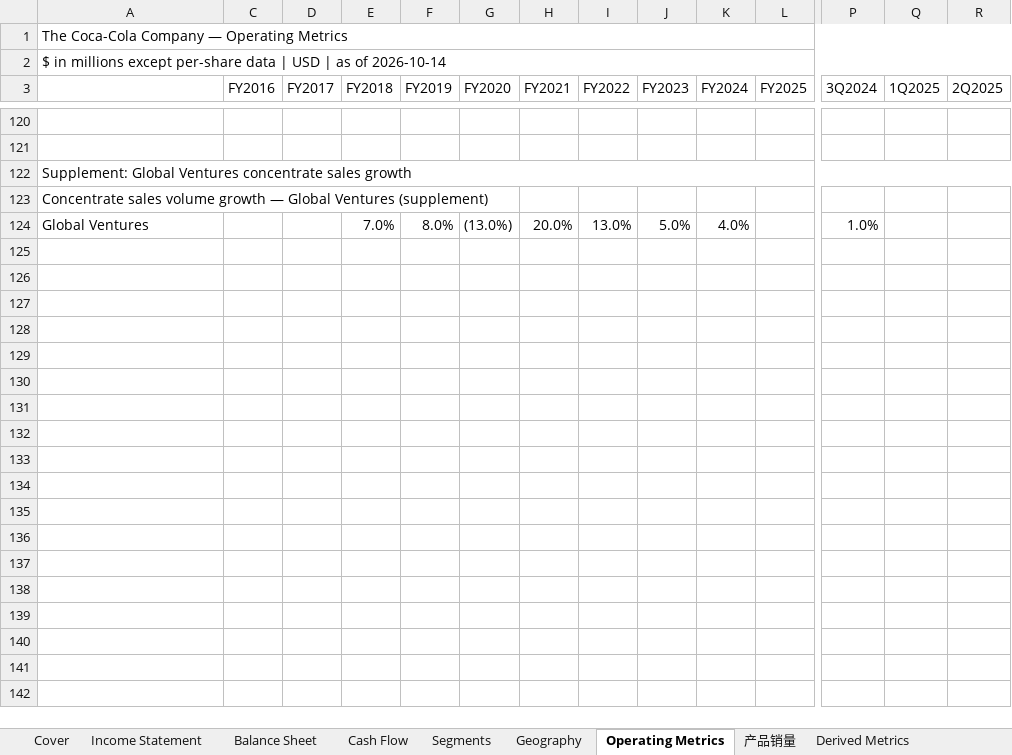
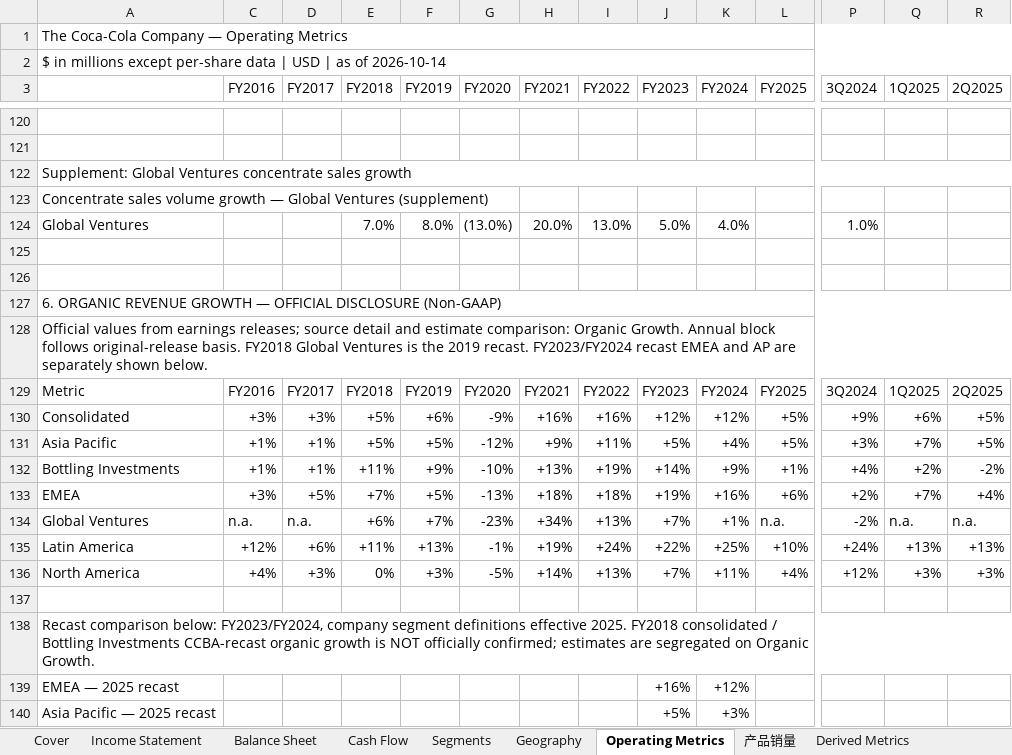
Before and after one commit to InvestAgentHost/AI-Invest-Workspace, an Excel workbook: research/companies/US/KO-coca-cola/outputs/company-research-to-excel-reviewed-20261014/KO_model_formatted.xlsx, sheet Operating Metrics, drawn as a sheet; only a part is shown, gaps mark what is left out; values as stored, in another font and other column widths than the file's, no cell formats; conditional formats not drawn; rows hold the shown columns only; the diff names each change by its address in the sheet, - before the commit and + after, or states it on an @@ line.

```diff
--- a/research/companies/US/KO-coca-cola/outputs/company-research-to-excel-reviewed-20261014/KO_model_formatted.xlsx (sheet Operating Metrics)
+++ b/research/companies/US/KO-coca-cola/outputs/company-research-to-excel-reviewed-20261014/KO_model_formatted.xlsx (sheet Operating Metrics)
+row 125: (empty)
+row 126: (empty)
+row 127: 6. ORGANIC REVENUE GROWTH — OFFICIAL DISCLOSURE (Non-GAAP)
+row 128: Official values from earnings releases; source detail and estimate comparison: Organic Growth. Annual block follows original-release basis. FY2018 Global Ventures is the 2019 recast. FY2023/FY2024 recast EMEA and AP are separately shown below.
+row 129: Metric | FY2016 | FY2017 | FY2018 | FY2019 | FY2020 | FY2021 | FY2022 | FY2023 | FY2024 | FY2025 | 3Q2024 | 1Q2025 | 2Q2025
+row 130: Consolidated | +3% | +3% | +5% | +6% | -9% | +16% | +16% | +12% | +12% | +5% | +9% | +6% | +5%
+row 131: Asia Pacific | +1% | +1% | +5% | +5% | -12% | +9% | +11% | +5% | +4% | +5% | +3% | +7% | +5%
+row 132: Bottling Investments | +1% | +1% | +11% | +9% | -10% | +13% | +19% | +14% | +9% | +1% | +4% | +2% | -2%
+row 133: EMEA | +3% | +5% | +7% | +5% | -13% | +18% | +18% | +19% | +16% | +6% | +2% | +7% | +4%
+row 134: Global Ventures | n.a. | n.a. | +6% | +7% | -23% | +34% | +13% | +7% | +1% | n.a. | -2% | n.a. | n.a.
+row 135: Latin America | +12% | +6% | +11% | +13% | -1% | +19% | +24% | +22% | +25% | +10% | +24% | +13% | +13%
+row 136: North America | +4% | +3% | 0% | +3% | -5% | +14% | +13% | +7% | +11% | +4% | +12% | +3% | +3%
+row 137: (empty)
+row 138: Recast comparison below: FY2023/FY2024, company segment definitions effective 2025. FY2018 consolidated / Bottling Investments CCBA-recast organic growth is NOT officially confirmed; estimates are segregated on Organic Growth.
+row 139: EMEA — 2025 recast |  |  |  |  |  |  |  | +16% | +12%
+row 140: Asia Pacific — 2025 recast |  |  |  |  |  |  |  | +5% | +3%
```
Also changed, not shown: sheet Sources, sheet Valuation, sheet Derived Metrics, sheet Cover, sheet Note Schedules, sheet Balance Sheet, 5 more sheets, other sheet tabs, cell formats, formulas that keep their value, hidden cells, 59 other files.
